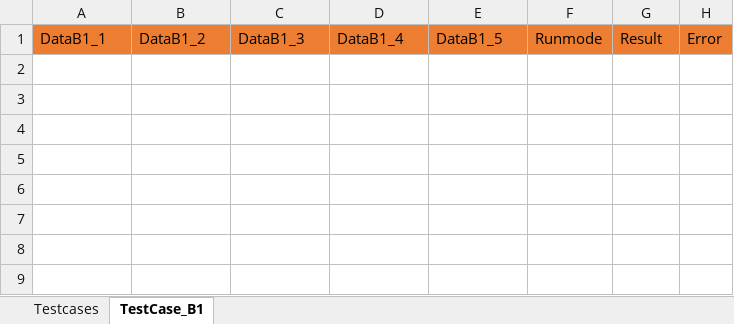
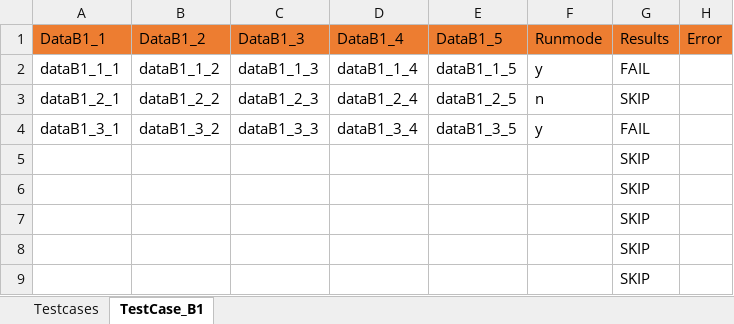
Before and after one commit to rupjit09/Sel_Framework, an Excel workbook: CoreFramework1/src/main/java/com/rupjit/automationqa/data/B suite.xlsx, sheet TestCase_B1, drawn as a sheet; values as stored, in another font and other column widths than the file's, no borders; the diff names each change by its address in the sheet, - before the commit and + after, or states it on an @@ line.

```diff
--- a/CoreFramework1/src/main/java/com/rupjit/automationqa/data/B suite.xlsx (sheet TestCase_B1)
+++ b/CoreFramework1/src/main/java/com/rupjit/automationqa/data/B suite.xlsx (sheet TestCase_B1)
-G1: Result
+G1: Results
+row 2: dataB1_1_1 | dataB1_1_2 | dataB1_1_3 | dataB1_1_4 | dataB1_1_5 | y | FAIL
+row 3: dataB1_2_1 | dataB1_2_2 | dataB1_2_3 | dataB1_2_4 | dataB1_2_5 | n | SKIP
+row 4: dataB1_3_1 | dataB1_3_2 | dataB1_3_3 | dataB1_3_4 | dataB1_3_5 | y | FAIL
+row 5:  |  |  |  |  |  | SKIP
+row 6:  |  |  |  |  |  | SKIP
+row 7:  |  |  |  |  |  | SKIP
+row 8:  |  |  |  |  |  | SKIP
+row 9:  |  |  |  |  |  | SKIP
```
Also changed, not shown: sheet Testcases, CoreFramework1/src/main/java/com/rupjit/automationqa/data/A suite.xlsx, CoreFramework1/src/main/java/com/rupjit/automationqa/data/C suite.xlsx, 19 other files.
